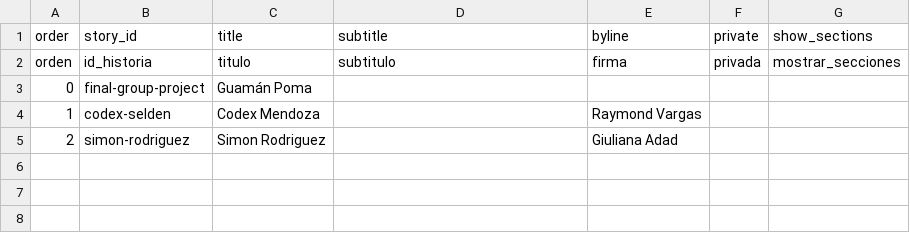
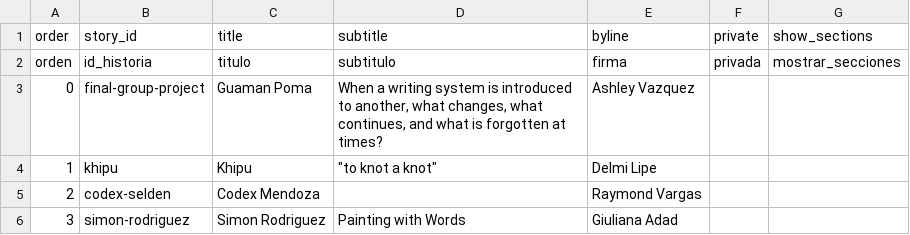
Before and after one commit to giulianaadad/rodriguez_education_and_the_republic, a CSV file: telar-content/spreadsheets/project.csv, drawn as a sheet.

```diff
--- a/telar-content/spreadsheets/project.csv
+++ b/telar-content/spreadsheets/project.csv
@@ -2,4 +2,5 @@ order,story_id,title,subtitle,byline,private,show_sections
 orden,id_historia,titulo,subtitulo,firma,privada,mostrar_secciones
-0,final-group-project,Guamán Poma,,,,
-1,codex-selden,Codex Mendoza,,Raymond Vargas,,
-2,simon-rodriguez,Simon Rodriguez,,Giuliana Adad,,
+0,final-group-project,"Guaman Poma ","When a writing system is introduced to another, what changes, what continues, and what is forgotten at times? ","Ashley Vazquez ",,
+1,khipu,Khipu,"""to knot a knot""",Delmi Lipe,,
+2,codex-selden,Codex Mendoza,,Raymond Vargas,,
+3,simon-rodriguez,Simon Rodriguez,Painting with Words,Giuliana Adad,,
```
Also changed, not shown: telar-content/spreadsheets/codex-selden.csv, telar-content/spreadsheets/final-group-project.csv, 4 other files.
